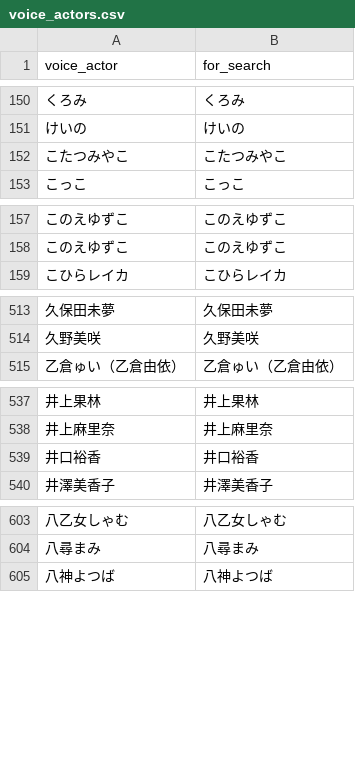
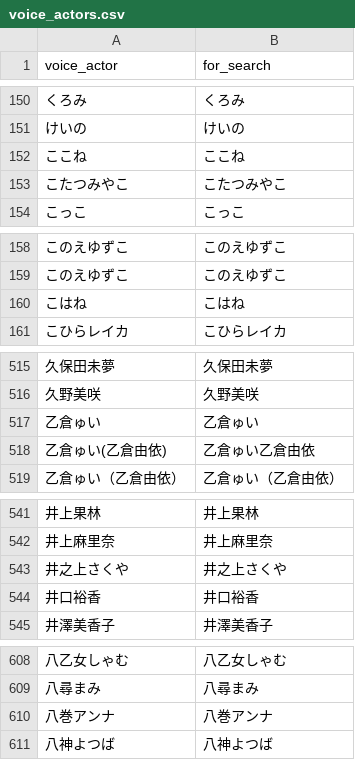
Before and after one commit to MASAYUKI-MORITA/kuppuku_database, a CSV file: voice_actors.csv, drawn as a sheet; only a part is shown, gaps mark what is left out; the diff covers the shown part only; the diff names each change by its address in the sheet, - before the commit and + after, or states it on an @@ line.

```diff
--- a/voice_actors.csv
+++ b/voice_actors.csv
+row 152: ここね | ここね
+row 160: こはね | こはね
+row 517: 乙倉ゅい | 乙倉ゅい
+row 518: 乙倉ゅい(乙倉由依) | 乙倉ゅい乙倉由依
+row 543: 井之上さくや | 井之上さくや
+row 610: 八巻アンナ | 八巻アンナ
```
Also changed, not shown: 3 added rows elsewhere in this file, circles.csv.
